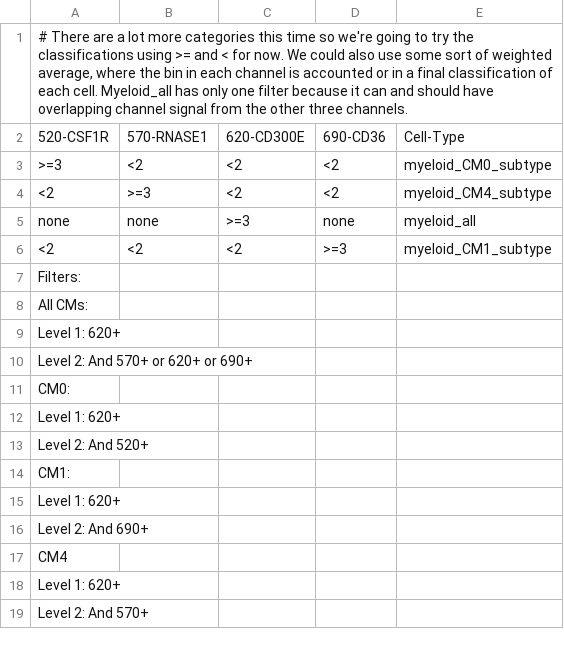
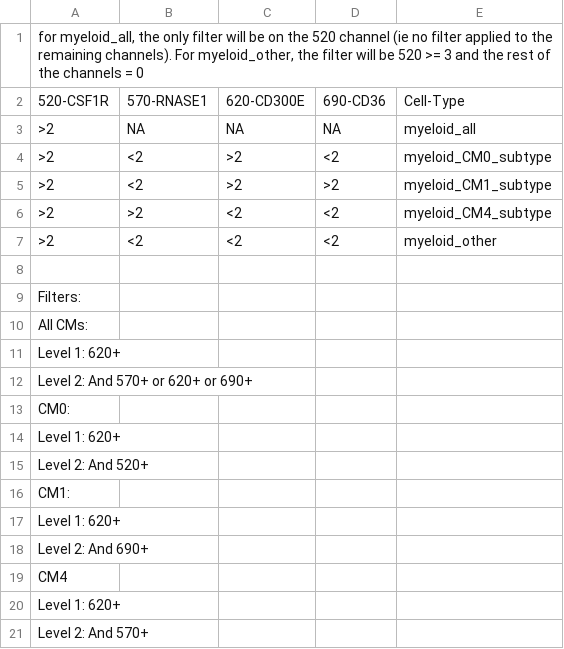
Before and after one commit to broadinstitute/2016_10_19_InSitu_Expression_Hacohen_Lab_Paul_Hoover_Partners, a CSV file: metadata/ExpPHa07_1/monoCellTypeThresholds.csv, drawn as a sheet.

Commit message:
updating celltype threshold csv

```diff
--- a/metadata/ExpPHa07_1/monoCellTypeThresholds.csv
+++ b/metadata/ExpPHa07_1/monoCellTypeThresholds.csv
@@ -1,7 +1,9 @@
-"# There are a lot more categories this time so we're going to try the classifications using >= and < for now. We could also use some sort of weighted average, where the bin in each channel is accounted or in a final classification of each cell. Myeloid_all has only one filter because it can and should have overlapping channel signal from the other three channels.",,,,
+"for myeloid_all, the only filter will be on the 520 channel (ie no filter applied to the remaining channels). For myeloid_other, the filter will be 520 >= 3 and the rest of the channels = 0",,,,
 520-CSF1R,570-RNASE1,620-CD300E,690-CD36,Cell-Type
->=3,<2,<2,<2,myeloid_CM0_subtype
-<2,>=3,<2,<2,myeloid_CM4_subtype
-none,none,>=3,none,myeloid_all
-<2,<2,<2,>=3,myeloid_CM1_subtype
+>2,NA,NA,NA,myeloid_all
+>2,<2,>2,<2,myeloid_CM0_subtype
+>2,<2,>2,>2,myeloid_CM1_subtype
+>2,>2,<2,<2,myeloid_CM4_subtype
+>2,<2,<2,<2,myeloid_other
+,,,,
 Filters:,,,,
```
Also changed, not shown: 2 other files.
